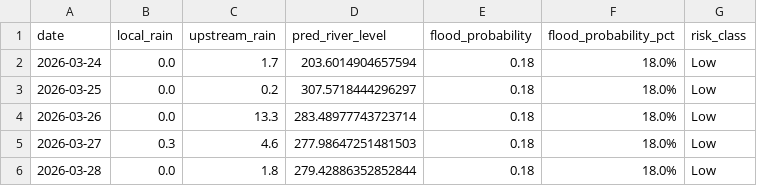
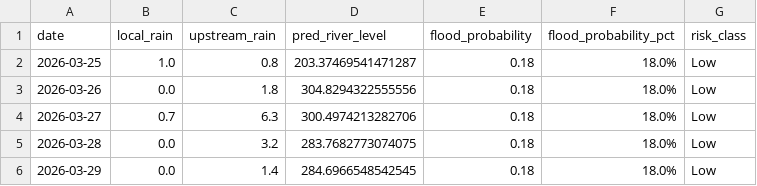
Before and after one commit to keshavkhandelwal13/Matsya-Flood-detector, a CSV file: backend/flood_detector/flood_forecast.csv, drawn as a sheet.

```diff
--- a/backend/flood_detector/flood_forecast.csv
+++ b/backend/flood_detector/flood_forecast.csv
@@ -1,6 +1,6 @@
 date,local_rain,upstream_rain,pred_river_level,flood_probability,flood_probability_pct,risk_class
-2026-03-24,0.0,1.7,203.6014904657594,0.18,18.0%,Low
-2026-03-25,0.0,0.2,307.5718444296297,0.18,18.0%,Low
-2026-03-26,0.0,13.3,283.48977743723714,0.18,18.0%,Low
-2026-03-27,0.3,4.6,277.98647251481503,0.18,18.0%,Low
-2026-03-28,0.0,1.8,279.42886352852844,0.18,18.0%,Low
+2026-03-25,1.0,0.8,203.37469541471287,0.18,18.0%,Low
+2026-03-26,0.0,1.8,304.8294322555556,0.18,18.0%,Low
+2026-03-27,0.7,6.3,300.4974213282706,0.18,18.0%,Low
+2026-03-28,0.0,3.2,283.7682773074075,0.18,18.0%,Low
+2026-03-29,0.0,1.4,284.6966548542545,0.18,18.0%,Low
```
Also changed, not shown: backend/csv_generator/flood_prediction.csv, 3 other files.
